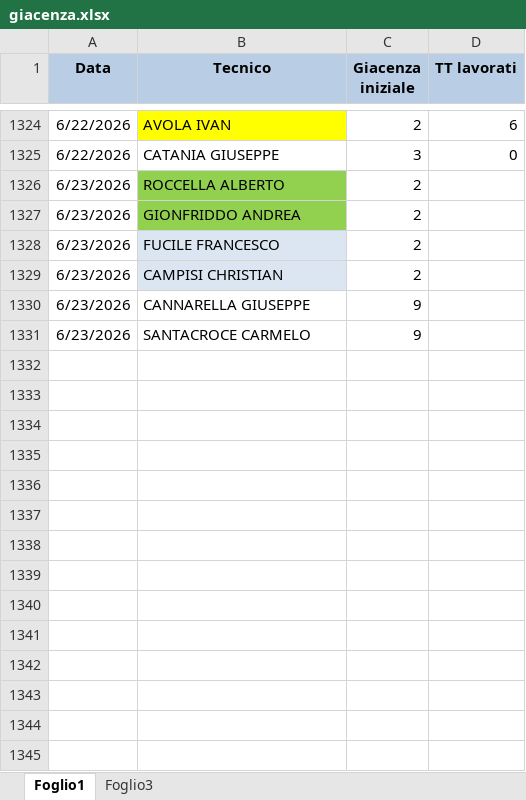
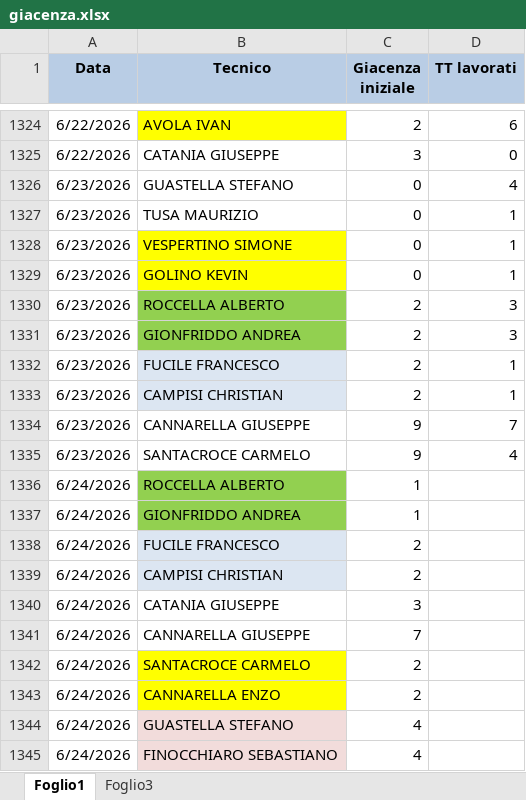
Before and after one commit to lbianco11197/Avanzamento-Impulsiva-v2, an Excel workbook: giacenza.xlsx, sheet Foglio1, drawn as a sheet; only a part is shown, gaps mark what is left out; values as stored, in another font and other column widths than the file's, no borders; addresses are those after the commit; the diff names each change by its address in the sheet, - before the commit and + after, or states it on an @@ line.

Commit message:
Aggiornato giacenza.xlsx da lbianco via Streamlit

```diff
--- a/giacenza.xlsx (sheet Foglio1)
+++ b/giacenza.xlsx (sheet Foglio1)
+row 1326: 6/23/2026 | GUASTELLA STEFANO | 0 | 4
+row 1327: 6/23/2026 | TUSA MAURIZIO | 0 | 1
+row 1328: 6/23/2026 | VESPERTINO SIMONE | 0 | 1
+row 1329: 6/23/2026 | GOLINO KEVIN | 0 | 1
-D1330:D1331 (TT lavorati): (empty)
+D1330:D1331 (TT lavorati): 3
-D1332:D1333 (TT lavorati): (empty)
+D1332:D1333 (TT lavorati): 1
-D1334 (TT lavorati): (empty)
+D1334 (TT lavorati): 7
-D1335 (TT lavorati): (empty)
+D1335 (TT lavorati): 4
+row 1336: 6/24/2026 | ROCCELLA ALBERTO | 1
+row 1337: 6/24/2026 | GIONFRIDDO ANDREA | 1
+row 1338: 6/24/2026 | FUCILE FRANCESCO | 2
+row 1339: 6/24/2026 | CAMPISI CHRISTIAN | 2
+row 1340: 6/24/2026 | CATANIA GIUSEPPE | 3
+row 1341: 6/24/2026 | CANNARELLA GIUSEPPE | 7
+row 1342: 6/24/2026 | SANTACROCE CARMELO | 2
+row 1343: 6/24/2026 | CANNARELLA ENZO | 2
+row 1344: 6/24/2026 | GUASTELLA STEFANO | 4
+row 1345: 6/24/2026 | FINOCCHIARO SEBASTIANO | 4
```
